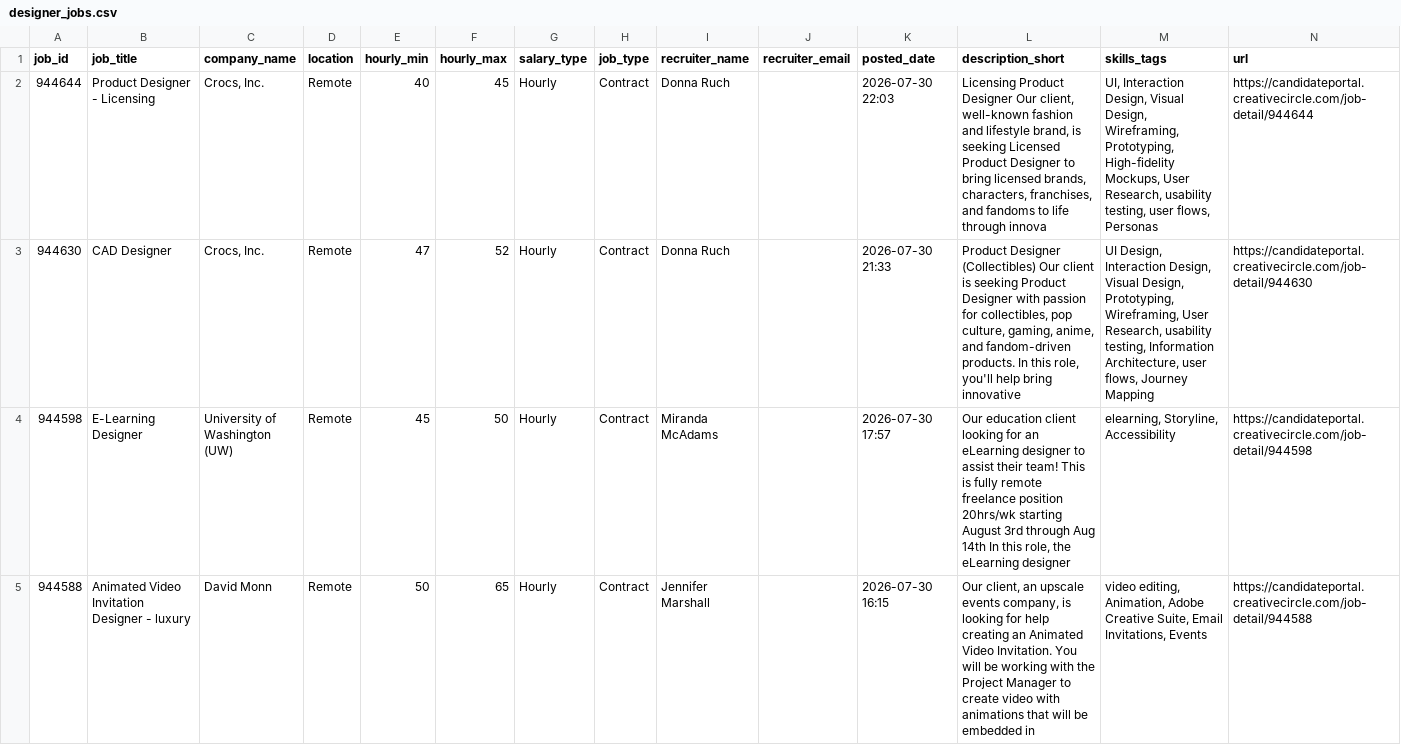
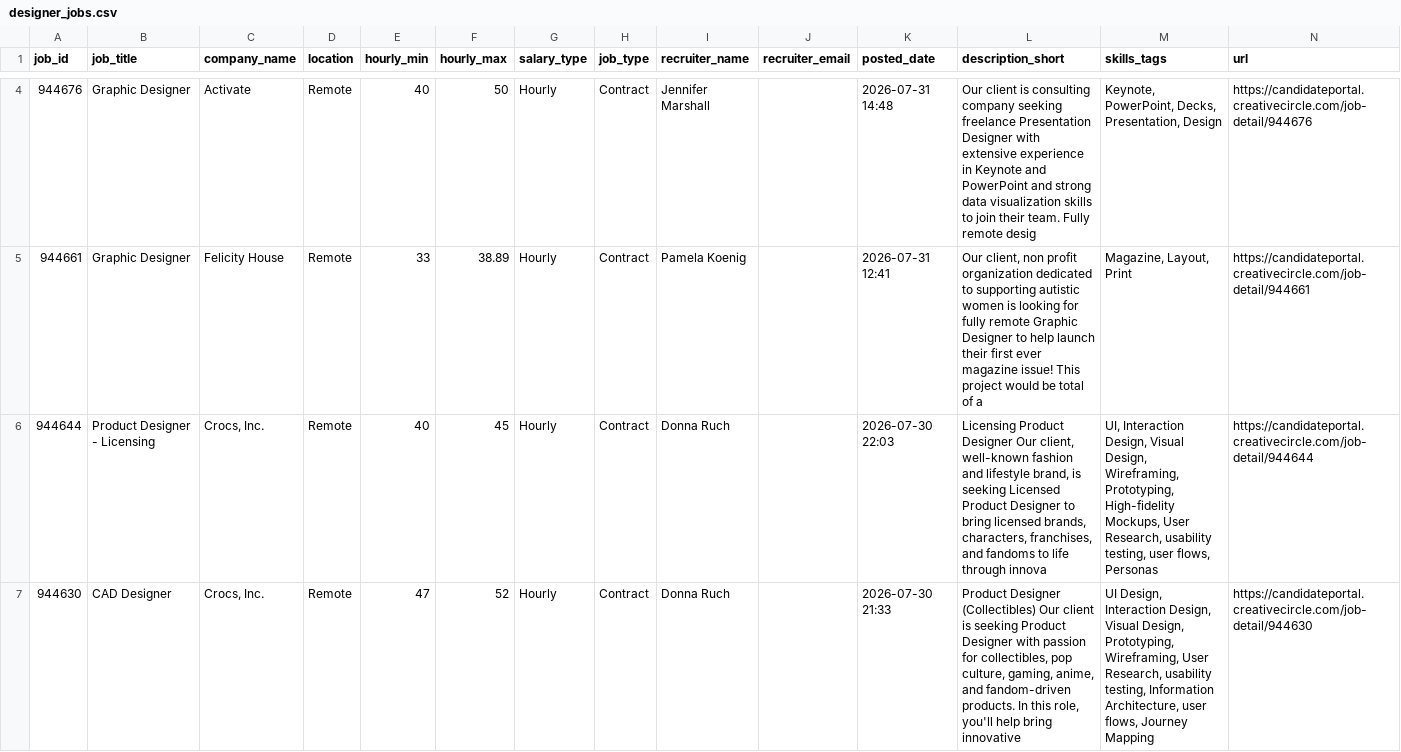
Before and after one commit to zeandroid/JSAuto, a CSV file: data/designer_jobs.csv, drawn as a sheet; only a part is shown, gaps mark what is left out; the shorter side is filled out with more unchanged rows; the diff covers the shown part only.

```diff
--- a/data/designer_jobs.csv
+++ b/data/designer_jobs.csv
@@ -2 +4,3 @@ job_id,job_title,company_name,location,hourly_min,hourly_max,salary_type,job_typ
+944676,Graphic Designer,Activate,Remote,40,50,Hourly,Contract,Jennifer Marshall,,2026-07-31 14:48,Our client is consulting company seeking freelance Presentation Designer with extensive experience in Keynote and PowerPoint and strong data visualization skills to join their team. Fully remote desig,"Keynote, PowerPoint, Decks, Presentation, Design",https://candidateportal.creativecircle.com/job-detail/944676
+944661,Graphic Designer,Felicity House,Remote,33,38.89,Hourly,Contract,Pamela Koenig,,2026-07-31 12:41,"Our client, non profit organization dedicated to supporting autistic women is looking for fully remote Graphic Designer to help launch their first ever magazine issue! This project would be total of a","Magazine, Layout, Print",https://candidateportal.creativecircle.com/job-detail/944661
 944644,Product Designer - Licensing,"Crocs, Inc.",Remote,40,45,Hourly,Contract,Donna Ruch,,2026-07-30 22:03,"Licensing Product Designer Our client, well-known fashion and lifestyle brand, is seeking Licensed Product Designer to bring licensed brands, characters, franchises, and fandoms to life through innova","UI, Interaction Design, Visual Design, Wireframing, Prototyping, High-fidelity Mockups, User Research, usability testing, user flows, Personas",https://candidateportal.creativecircle.com/job-detail/944644
```
Also changed, not shown: 2 added rows elsewhere in this file.
